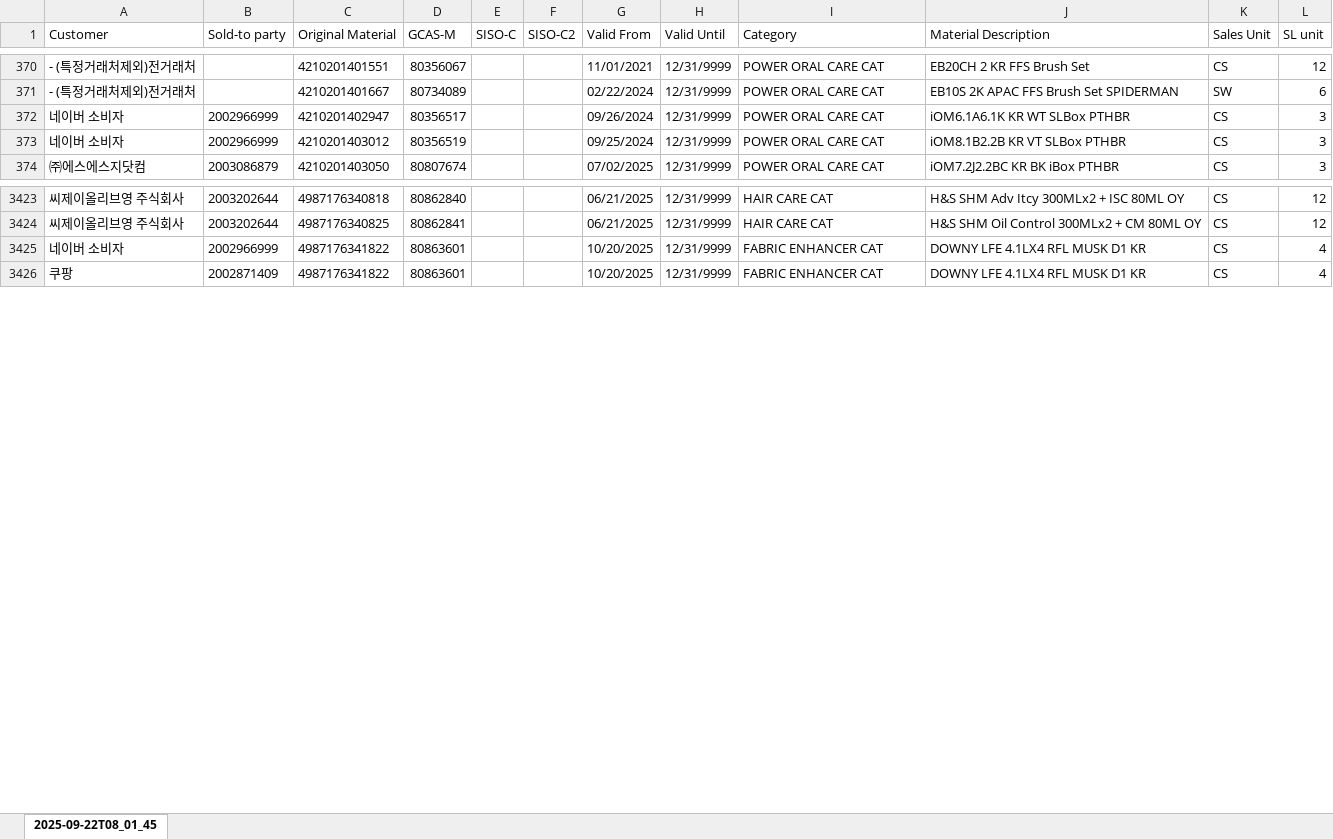
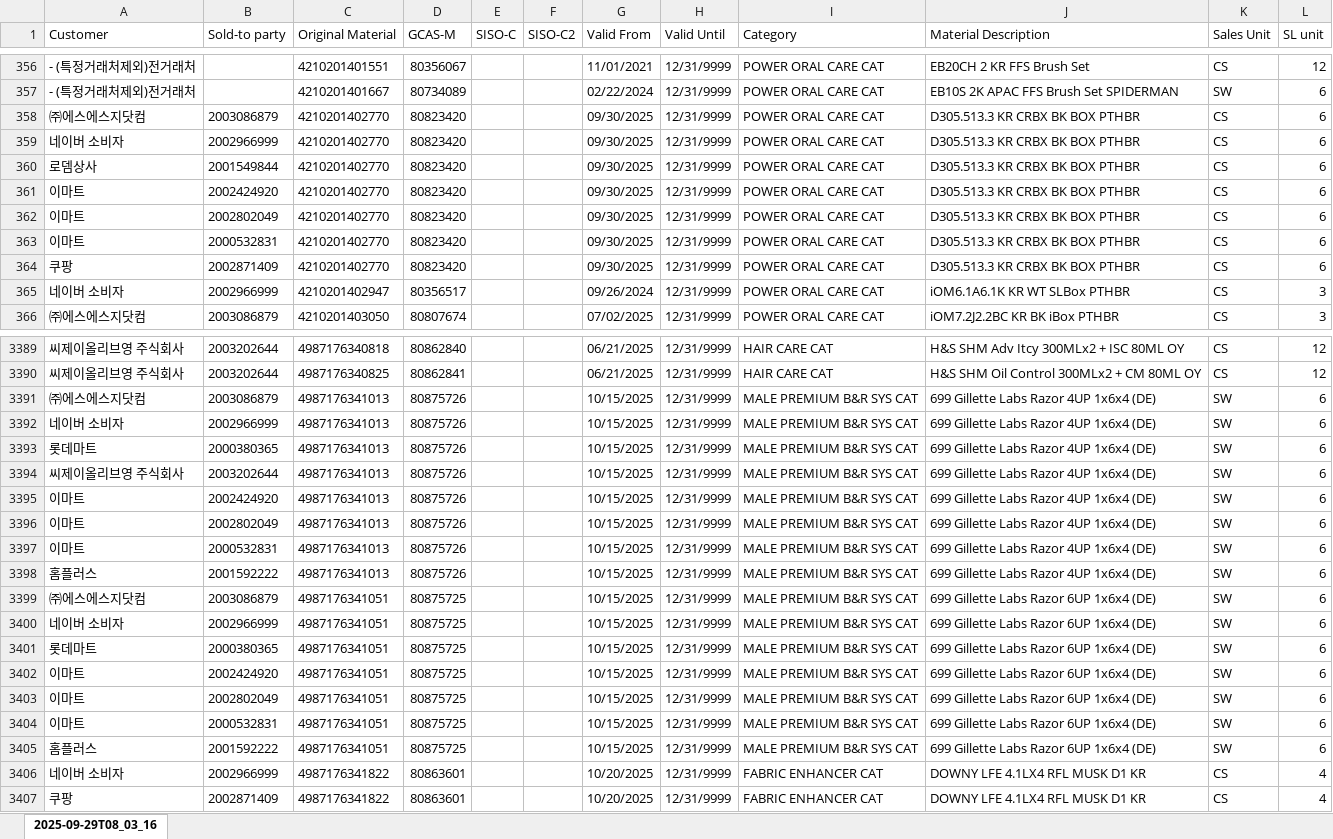
Before and after one commit to swanlee0729/pg.eagles.data, an Excel workbook: MDT.xlsx, sheet 2025-09-29T08_03_16, drawn as a sheet; only a part is shown, gaps mark what is left out; values as stored, in another font and other column widths than the file's, no borders; removed rows and columns are numbered as before the commit, all else as after; the diff covers the shown part only; the diff names each change by its address in the sheet, - before the commit and + after, or states it on an @@ line.

Commit message:
Update_data_files

```diff
--- a/MDT.xlsx (sheet 2025-09-29T08_03_16)
+++ b/MDT.xlsx (sheet 2025-09-29T08_03_16)
-sheet tab: 2025-09-22T08_01_45
+sheet tab: 2025-09-29T08_03_16
+row 358: ㈜에스에스지닷컴 | 2003086879 | 4210201402770 | 80823420 |  |  | 09/30/2025 | 12/31/9999 | POWER ORAL CARE CAT | D305.513.3 KR CRBX BK BOX PTHBR | CS | 6
+row 359: 네이버 소비자 | 2002966999 | 4210201402770 | 80823420 |  |  | 09/30/2025 | 12/31/9999 | POWER ORAL CARE CAT | D305.513.3 KR CRBX BK BOX PTHBR | CS | 6
+row 360: 로뎀상사 | 2001549844 | 4210201402770 | 80823420 |  |  | 09/30/2025 | 12/31/9999 | POWER ORAL CARE CAT | D305.513.3 KR CRBX BK BOX PTHBR | CS | 6
+row 361: 이마트 | 2002424920 | 4210201402770 | 80823420 |  |  | 09/30/2025 | 12/31/9999 | POWER ORAL CARE CAT | D305.513.3 KR CRBX BK BOX PTHBR | CS | 6
+row 362: 이마트 | 2002802049 | 4210201402770 | 80823420 |  |  | 09/30/2025 | 12/31/9999 | POWER ORAL CARE CAT | D305.513.3 KR CRBX BK BOX PTHBR | CS | 6
+row 363: 이마트 | 2000532831 | 4210201402770 | 80823420 |  |  | 09/30/2025 | 12/31/9999 | POWER ORAL CARE CAT | D305.513.3 KR CRBX BK BOX PTHBR | CS | 6
+row 364: 쿠팡 | 2002871409 | 4210201402770 | 80823420 |  |  | 09/30/2025 | 12/31/9999 | POWER ORAL CARE CAT | D305.513.3 KR CRBX BK BOX PTHBR | CS | 6
-row 373: 네이버 소비자 | 2002966999 | 4210201403012 | 80356519 |  |  | 09/25/2024 | 12/31/9999 | POWER ORAL CARE CAT | iOM8.1B2.2B KR VT SLBox PTHBR | CS | 3
+row 3391: ㈜에스에스지닷컴 | 2003086879 | 4987176341013 | 80875726 |  |  | 10/15/2025 | 12/31/9999 | MALE PREMIUM B&R SYS CAT | 699 Gillette Labs Razor 4UP 1x6x4 (DE) | SW | 6
+row 3392: 네이버 소비자 | 2002966999 | 4987176341013 | 80875726 |  |  | 10/15/2025 | 12/31/9999 | MALE PREMIUM B&R SYS CAT | 699 Gillette Labs Razor 4UP 1x6x4 (DE) | SW | 6
+row 3393: 롯데마트 | 2000380365 | 4987176341013 | 80875726 |  |  | 10/15/2025 | 12/31/9999 | MALE PREMIUM B&R SYS CAT | 699 Gillette Labs Razor 4UP 1x6x4 (DE) | SW | 6
+row 3394: 씨제이올리브영 주식회사 | 2003202644 | 4987176341013 | 80875726 |  |  | 10/15/2025 | 12/31/9999 | MALE PREMIUM B&R SYS CAT | 699 Gillette Labs Razor 4UP 1x6x4 (DE) | SW | 6
+row 3395: 이마트 | 2002424920 | 4987176341013 | 80875726 |  |  | 10/15/2025 | 12/31/9999 | MALE PREMIUM B&R SYS CAT | 699 Gillette Labs Razor 4UP 1x6x4 (DE) | SW | 6
+row 3396: 이마트 | 2002802049 | 4987176341013 | 80875726 |  |  | 10/15/2025 | 12/31/9999 | MALE PREMIUM B&R SYS CAT | 699 Gillette Labs Razor 4UP 1x6x4 (DE) | SW | 6
+row 3397: 이마트 | 2000532831 | 4987176341013 | 80875726 |  |  | 10/15/2025 | 12/31/9999 | MALE PREMIUM B&R SYS CAT | 699 Gillette Labs Razor 4UP 1x6x4 (DE) | SW | 6
+row 3398: 홈플러스 | 2001592222 | 4987176341013 | 80875726 |  |  | 10/15/2025 | 12/31/9999 | MALE PREMIUM B&R SYS CAT | 699 Gillette Labs Razor 4UP 1x6x4 (DE) | SW | 6
+row 3399: ㈜에스에스지닷컴 | 2003086879 | 4987176341051 | 80875725 |  |  | 10/15/2025 | 12/31/9999 | MALE PREMIUM B&R SYS CAT | 699 Gillette Labs Razor 6UP 1x6x4 (DE) | SW | 6
+row 3400: 네이버 소비자 | 2002966999 | 4987176341051 | 80875725 |  |  | 10/15/2025 | 12/31/9999 | MALE PREMIUM B&R SYS CAT | 699 Gillette Labs Razor 6UP 1x6x4 (DE) | SW | 6
+row 3401: 롯데마트 | 2000380365 | 4987176341051 | 80875725 |  |  | 10/15/2025 | 12/31/9999 | MALE PREMIUM B&R SYS CAT | 699 Gillette Labs Razor 6UP 1x6x4 (DE) | SW | 6
+row 3402: 이마트 | 2002424920 | 4987176341051 | 80875725 |  |  | 10/15/2025 | 12/31/9999 | MALE PREMIUM B&R SYS CAT | 699 Gillette Labs Razor 6UP 1x6x4 (DE) | SW | 6
+row 3403: 이마트 | 2002802049 | 4987176341051 | 80875725 |  |  | 10/15/2025 | 12/31/9999 | MALE PREMIUM B&R SYS CAT | 699 Gillette Labs Razor 6UP 1x6x4 (DE) | SW | 6
+row 3404: 이마트 | 2000532831 | 4987176341051 | 80875725 |  |  | 10/15/2025 | 12/31/9999 | MALE PREMIUM B&R SYS CAT | 699 Gillette Labs Razor 6UP 1x6x4 (DE) | SW | 6
+row 3405: 홈플러스 | 2001592222 | 4987176341051 | 80875725 |  |  | 10/15/2025 | 12/31/9999 | MALE PREMIUM B&R SYS CAT | 699 Gillette Labs Razor 6UP 1x6x4 (DE) | SW | 6
```
Also changed, not shown: 36 added rows, 55 removed rows and 20 edited cells elsewhere in this sheet, 4 other files.
